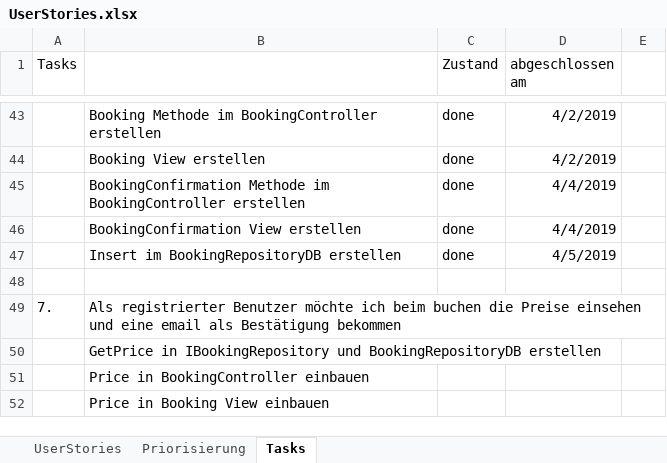
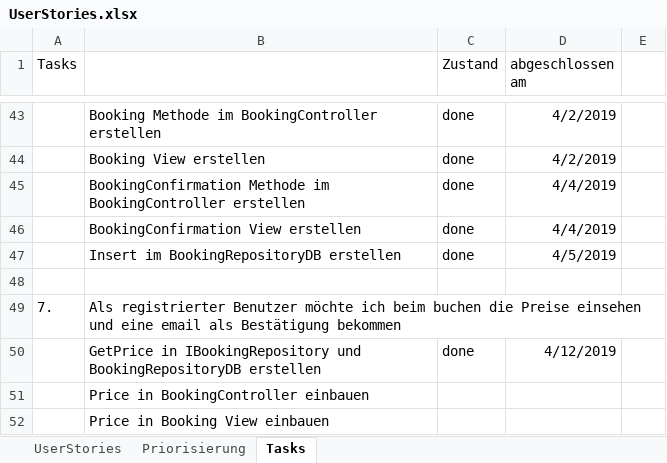
Before and after one commit to alexm391/WebprojektAlex, an Excel workbook: UserStories.xlsx, sheet Tasks, drawn as a sheet; only a part is shown, gaps mark what is left out; values as stored, in another font and other column widths than the file's, no borders; the diff names each change by its address in the sheet, - before the commit and + after, or states it on an @@ line.

```diff
--- a/UserStories.xlsx (sheet Tasks)
+++ b/UserStories.xlsx (sheet Tasks)
-C50 (Zustand): (empty)
+C50 (Zustand): done
-D50 (abgeschlossen am): (empty)
+D50 (abgeschlossen am): 4/12/2019
```
Also changed, not shown: 3 other files.
